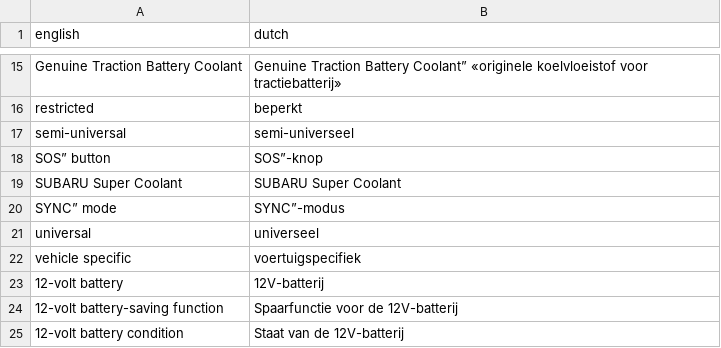
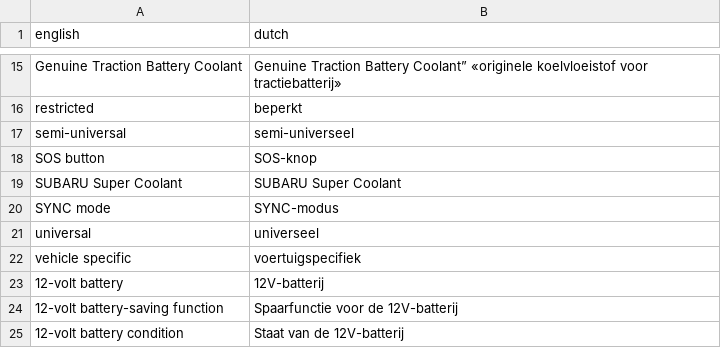
Before and after one commit to fdefoglio/Solterra, a CSV file: terminology.csv, drawn as a sheet; only a part is shown, gaps mark what is left out.

Commit message:
Update terminology.csv

```diff
--- a/terminology.csv
+++ b/terminology.csv
@@ -17,5 +17,5 @@
 "semi-universal","semi-universeel"
-"SOS” button","SOS”-knop"
+"SOS button","SOS-knop"
 "SUBARU Super Coolant","SUBARU Super Coolant"
-"SYNC” mode","SYNC”-modus"
+"SYNC mode","SYNC-modus"
 "universal","universeel"
```
